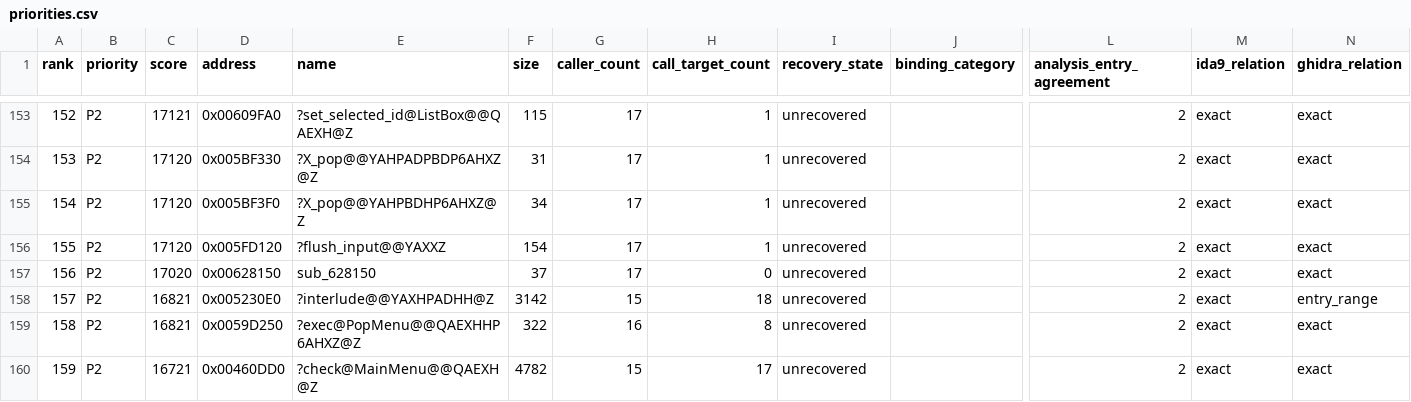
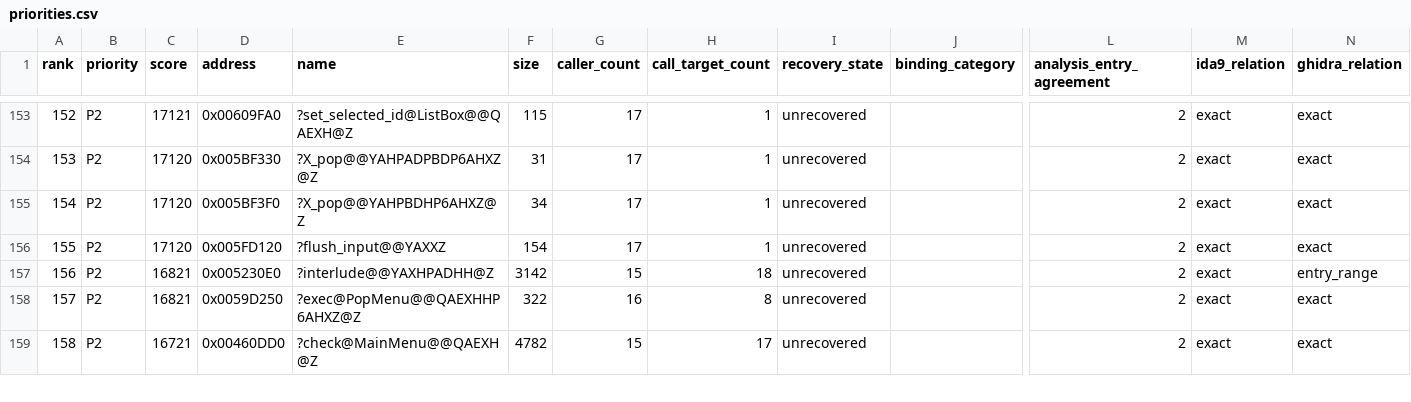
Before and after one commit to fran6co/OpenSMACX, a CSV file: docs/recovery/priorities.csv, drawn as a sheet; only a part is shown, gaps mark what is left out; removed rows and columns are numbered as before the commit, all else as after; rows hold the shown columns only; the diff names each change by its address in the sheet, - before the commit and + after, or states it on an @@ line.

```diff
--- a/docs/recovery/priorities.csv
+++ b/docs/recovery/priorities.csv
-row 157: 156 | P2 | 17020 | 0x00628150 | sub_628150 | 37 | 17 | 0 | unrecovered |  | 2 | exact | exact
@@ column A (rank) renumbered from row 157 down @@
```
Also changed, not shown: docs/recovery-overrides.csv, docs/recovery-redirects.csv, 11 other files.
